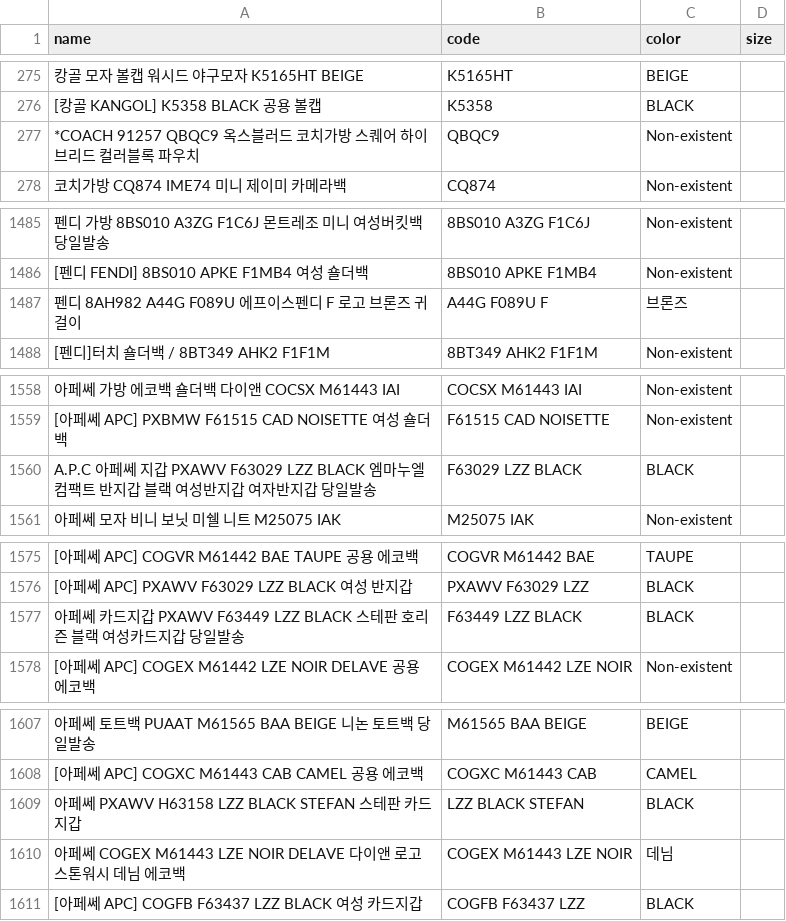
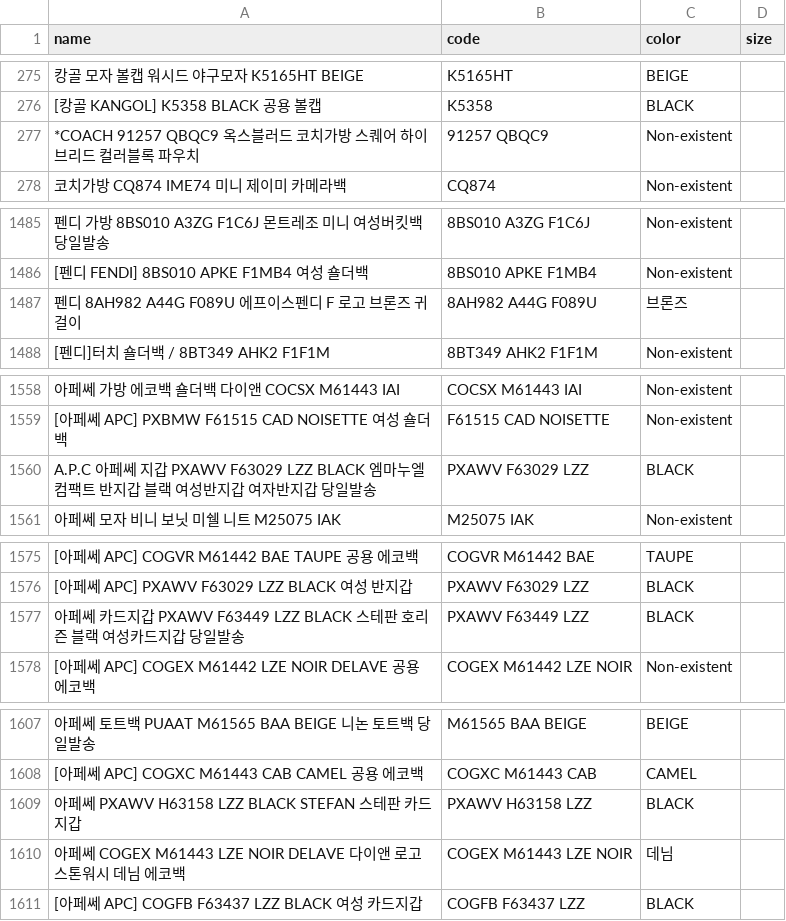
Before and after one commit to kimlong8892/support_train_data, a CSV file: data/datasets_sku_color_size_clone.csv, drawn as a sheet; only a part is shown, gaps mark what is left out; the diff covers the shown part only; the diff names each change by its address in the sheet, - before the commit and + after, or states it on an @@ line.

```diff
--- a/data/datasets_sku_color_size_clone.csv
+++ b/data/datasets_sku_color_size_clone.csv
-B277 (code): QBQC9
+B277 (code): 91257 QBQC9
-B1487 (code): A44G F089U F
+B1487 (code): 8AH982 A44G F089U
-B1560 (code): F63029 LZZ BLACK
+B1560 (code): PXAWV F63029 LZZ
-B1577 (code): F63449 LZZ BLACK
+B1577 (code): PXAWV F63449 LZZ
-B1609 (code): LZZ BLACK STEFAN
+B1609 (code): PXAWV H63158 LZZ
```
Also changed, not shown: 28 edited cells elsewhere in this file, 2 other files.
